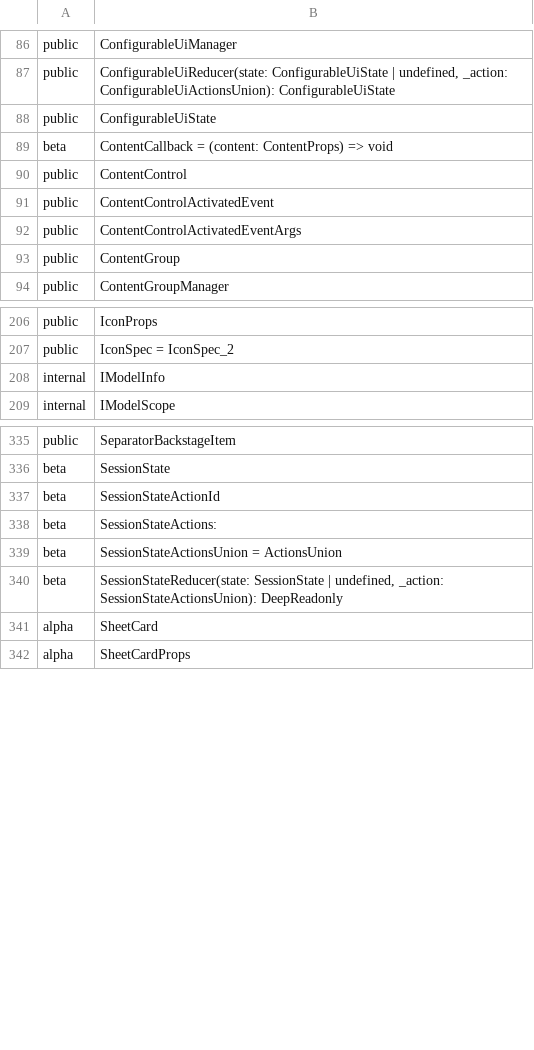
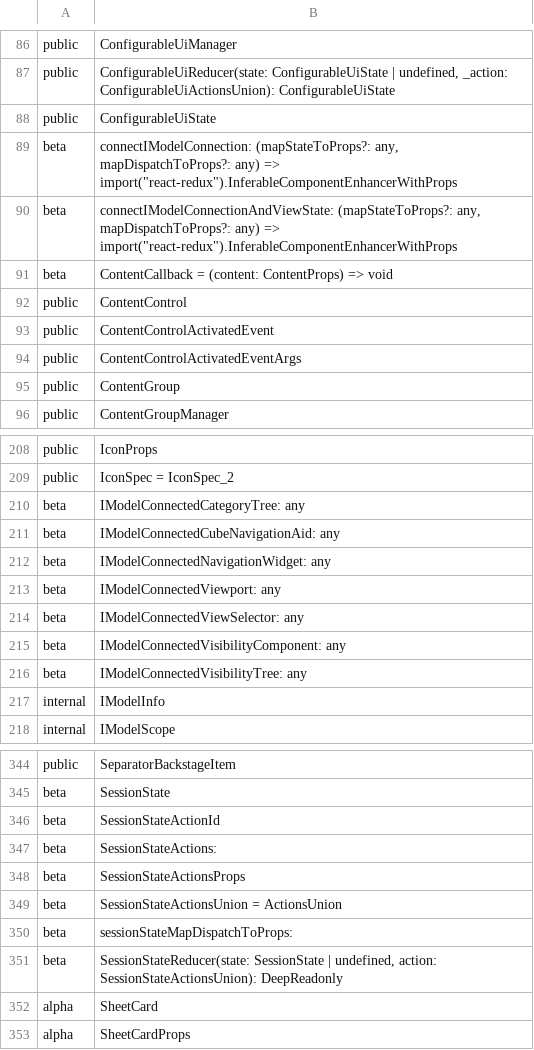
Before and after one commit to iTwin/appui, a CSV file: common/api/summary/ui-framework.exports.csv, drawn as a sheet; only a part is shown, gaps mark what is left out.

Commit message:
Merged PR 50853: Add redux connected components and callbacks to easily connect iModel and Viewstate values in redux store to components
Add redux connected components and functions to easily connect iModel and Viewstate values in redux store to components. Add exported following functions
- connectIModel - connect components 'imodel' props to value in redux store
- connectIModelConnection - connect components 'iModelConnection' props to value in redux store
-  connectIModelConnectionAndViewState - connect components 'iModelConnection' and 'viewState' props to values in redux store
Component Wrappers added
- IModelConnectedVisibilityTree
- IModelConnectedCategoryTree
- IModelConnectedCubeNavigationAid
- IModelConnectedViewSelector
- IModelConnectedVisibilityComponent
- IModelConnectedViewport

```diff
--- a/common/api/summary/ui-framework.exports.csv
+++ b/common/api/summary/ui-framework.exports.csv
@@ -88,2 +88,4 @@ public;ConfigurableUiReducer(state: ConfigurableUiState | undefined, _action: Co
 public;ConfigurableUiState
+beta;connectIModelConnection: (mapStateToProps?: any, mapDispatchToProps?: any) => import("react-redux").InferableComponentEnhancerWithProps
+beta;connectIModelConnectionAndViewState: (mapStateToProps?: any, mapDispatchToProps?: any) => import("react-redux").InferableComponentEnhancerWithProps
 beta;ContentCallback = (content: ContentProps) => void
@@ -207,2 +209,9 @@ public;IconProps
 public;IconSpec = IconSpec_2
+beta;IModelConnectedCategoryTree: any
+beta;IModelConnectedCubeNavigationAid: any
+beta;IModelConnectedNavigationWidget: any
+beta;IModelConnectedViewport: any
+beta;IModelConnectedViewSelector: any
+beta;IModelConnectedVisibilityComponent: any
+beta;IModelConnectedVisibilityTree: any
 internal;IModelInfo
@@ -338,4 +347,6 @@ beta;SessionStateActionId
 beta;SessionStateActions:
+beta;SessionStateActionsProps
 beta;SessionStateActionsUnion = ActionsUnion
-beta;SessionStateReducer(state: SessionState | undefined, _action: SessionStateActionsUnion): DeepReadonly
+beta;sessionStateMapDispatchToProps:
+beta;SessionStateReducer(state: SessionState | undefined, action: SessionStateActionsUnion): DeepReadonly
 alpha;SheetCard
```
Also changed, not shown: 25 other files.
